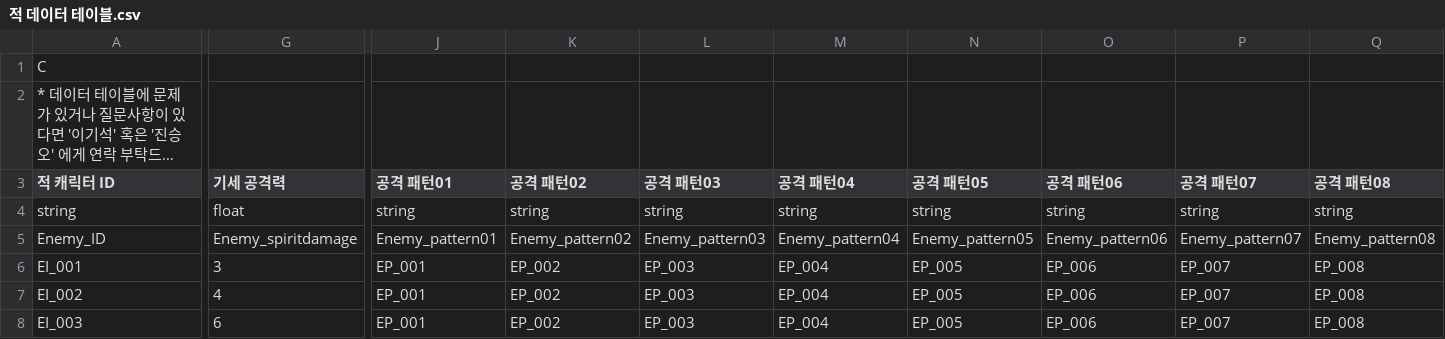
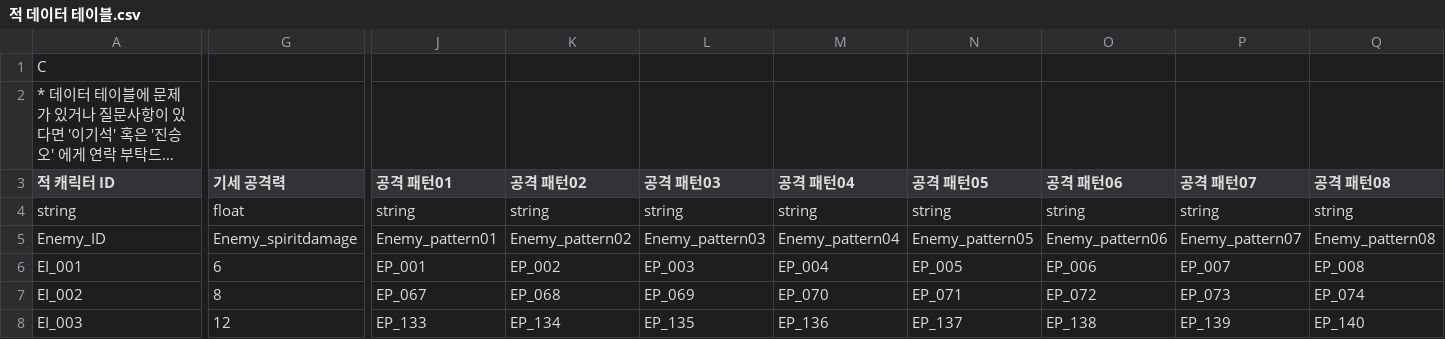
Before and after one commit to mob954325/2Q_AttackDefenceLog, a CSV file: Resource/DataTable/적 데이터 테이블.csv, drawn as a sheet; only a part is shown, gaps mark what is left out; long unchanged cells end in …; the diff covers the shown part only; the diff names each change by its address in the sheet, - before the commit and + after, or states it on an @@ line.

```diff
--- a/Resource/DataTable/적 데이터 테이블.csv
+++ b/Resource/DataTable/적 데이터 테이블.csv
-G6 (기세 공격력): 3
+G6 (기세 공격력): 6
-G7 (기세 공격력): 4
+G7 (기세 공격력): 8
-J7 (공격 패턴01): EP_001
+J7 (공격 패턴01): EP_067
-K7 (공격 패턴02): EP_002
+K7 (공격 패턴02): EP_068
-L7 (공격 패턴03): EP_003
+L7 (공격 패턴03): EP_069
-M7 (공격 패턴04): EP_004
+M7 (공격 패턴04): EP_070
-N7 (공격 패턴05): EP_005
+N7 (공격 패턴05): EP_071
-O7 (공격 패턴06): EP_006
+O7 (공격 패턴06): EP_072
-P7 (공격 패턴07): EP_007
+P7 (공격 패턴07): EP_073
-Q7 (공격 패턴08): EP_008
+Q7 (공격 패턴08): EP_074
-G8 (기세 공격력): 6
+G8 (기세 공격력): 12
-J8 (공격 패턴01): EP_001
+J8 (공격 패턴01): EP_133
-K8 (공격 패턴02): EP_002
+K8 (공격 패턴02): EP_134
-L8 (공격 패턴03): EP_003
+L8 (공격 패턴03): EP_135
-M8 (공격 패턴04): EP_004
+M8 (공격 패턴04): EP_136
-N8 (공격 패턴05): EP_005
+N8 (공격 패턴05): EP_137
-O8 (공격 패턴06): EP_006
+O8 (공격 패턴06): EP_138
-P8 (공격 패턴07): EP_007
+P8 (공격 패턴07): EP_139
-Q8 (공격 패턴08): EP_008
+Q8 (공격 패턴08): EP_140
```
Also changed, not shown: 62 edited cells elsewhere in this file, Resource/DataTable/노드 전체 패턴 테이블.csv, Resource/DataTable/적 공격 패턴 테이블.csv, 4 other files.
